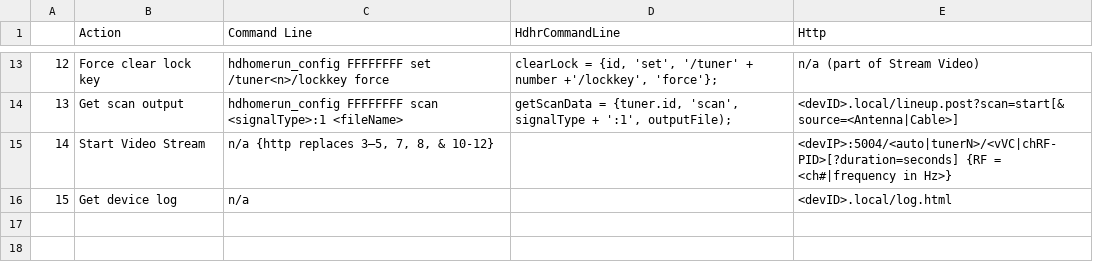
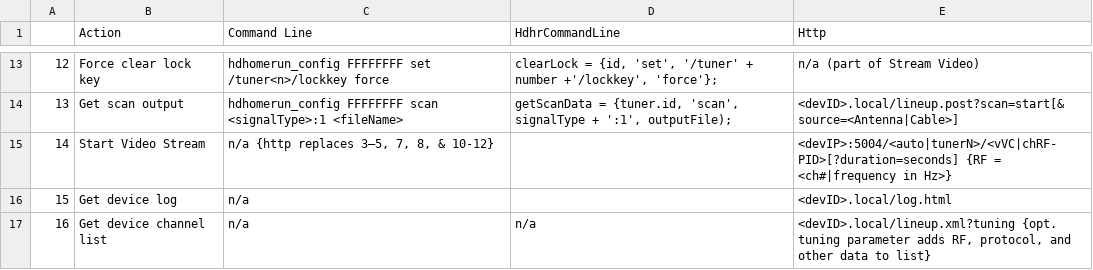
Before and after one commit to sengsational/cwhelper, a CSV file: CwHelperC/HdhrApi.csv, drawn as a sheet; only a part is shown, gaps mark what is left out; the diff names each change by its address in the sheet, - before the commit and + after, or states it on an @@ line.

Commit message:
Added "get device channel list command" to HdhrApi.csv (#61)

```diff
--- a/CwHelperC/HdhrApi.csv
+++ b/CwHelperC/HdhrApi.csv
+row 17: 16 | Get device channel list | n/a | n/a | <devID>.local/lineup.xml?tuning {opt. tuning parameter adds RF, protocol, and other data to list}
```
